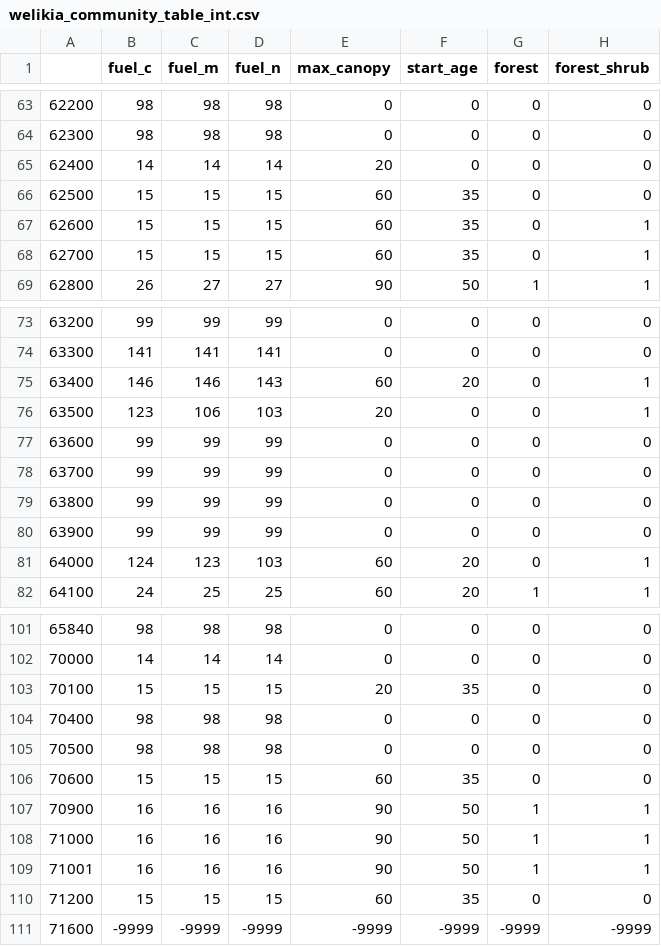
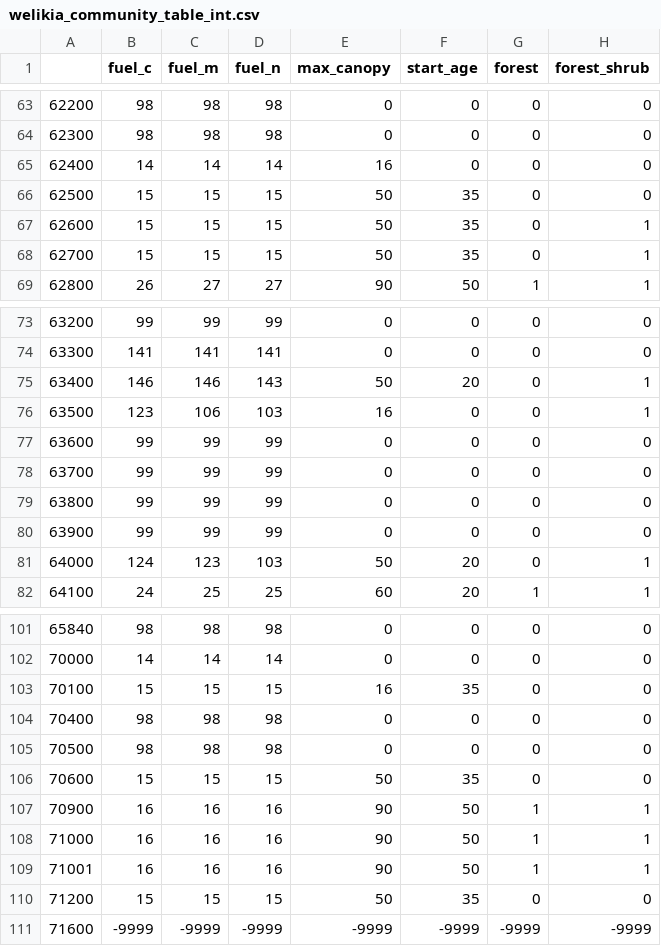
Before and after one commit to WildlifeConservationSocietyCI/WelikiaDisturbance, a CSV file: welikia_community_table_int.csv, drawn as a sheet; only a part is shown, gaps mark what is left out; the diff covers the shown part only; the diff names each change by its address in the sheet, - before the commit and + after, or states it on an @@ line.

Commit message:
update community table

```diff
--- a/welikia_community_table_int.csv
+++ b/welikia_community_table_int.csv
-E65 (max_canopy): 20
+E65 (max_canopy): 16
-E66:E68 (max_canopy): 60
+E66:E68 (max_canopy): 50
-E75 (max_canopy): 60
+E75 (max_canopy): 50
-E76 (max_canopy): 20
+E76 (max_canopy): 16
-E81 (max_canopy): 60
+E81 (max_canopy): 50
-E103 (max_canopy): 20
+E103 (max_canopy): 16
-E106 (max_canopy): 60
+E106 (max_canopy): 50
-E110 (max_canopy): 60
+E110 (max_canopy): 50
```
Also changed, not shown: 3 edited cells elsewhere in this file.
